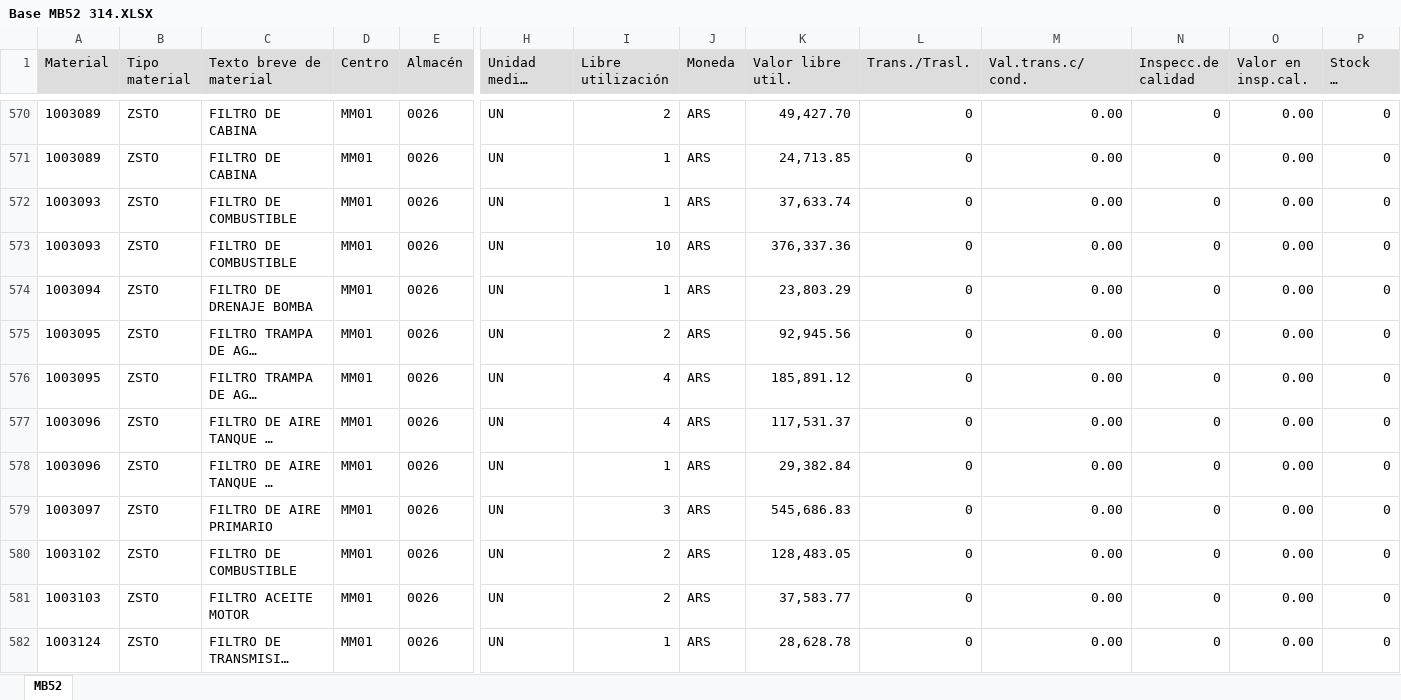
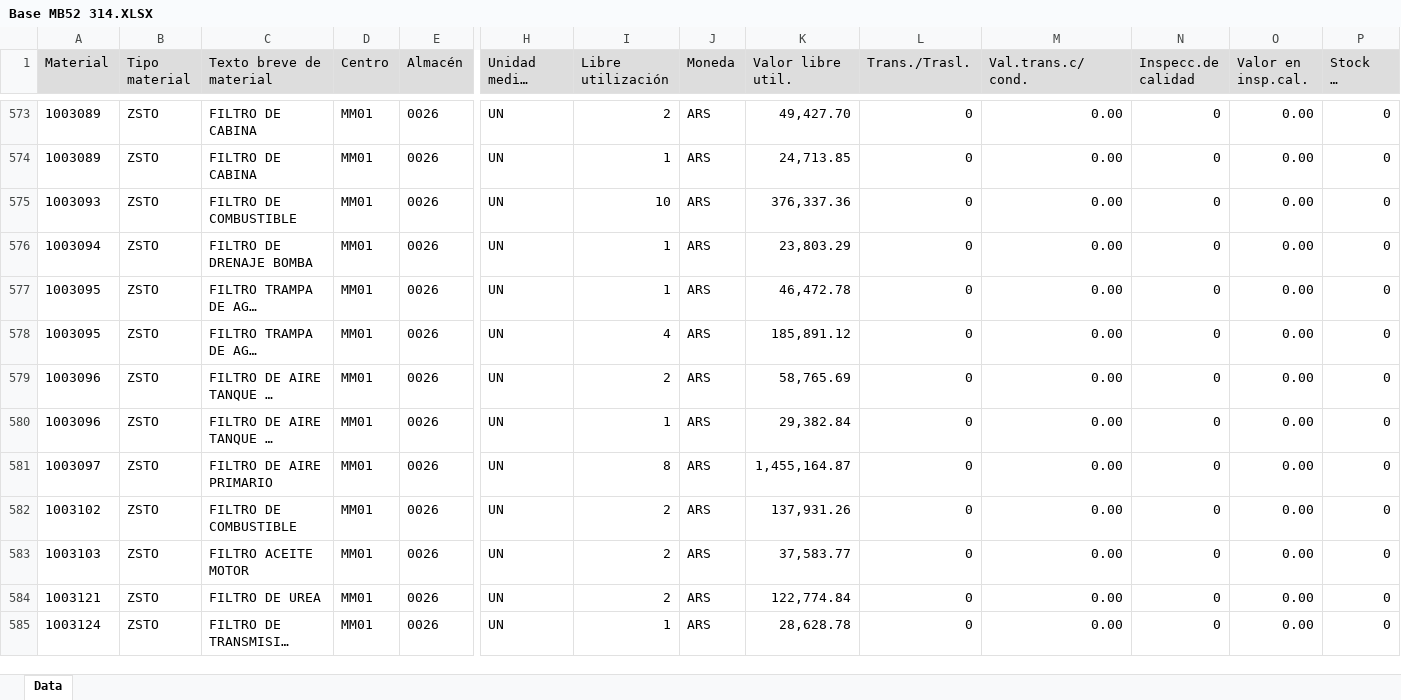
Before and after one commit to Abastecimiento-milicic/abast-milicic.github.io, an Excel workbook: data/Almacen MB52/Base MB52 314.XLSX, sheet Data, drawn as a sheet; only a part is shown, gaps mark what is left out; long unchanged cells end in …; values as stored, in another font and other column widths than the file's, no borders; removed rows and columns are numbered as before the commit, all else as after; rows hold the shown columns only; the diff covers the shown part only; the diff names each change by its address in the sheet, - before the commit and + after, or states it on an @@ line.

```diff
--- a/data/Almacen MB52/Base MB52 314.XLSX (sheet Data)
+++ b/data/Almacen MB52/Base MB52 314.XLSX (sheet Data)
-sheet tab: MB52
+sheet tab: Data
-row 572: 1003093 | ZSTO | FILTRO DE COMBUSTIBLE | MM01 | 0026 | UN | 1 | ARS | 37,633.74 | 0 | 0.00 | 0 | 0.00 | 0
-I577 (Libre utilización): 2
+I577 (Libre utilización): 1
-K577 (Valor libre util.): 92,945.56
+K577 (Valor libre util.): 46,472.78
-I579 (Libre utilización): 4
+I579 (Libre utilización): 2
-K579 (Valor libre util.): 117,531.37
+K579 (Valor libre util.): 58,765.69
-I581 (Libre utilización): 3
+I581 (Libre utilización): 8
-K581 (Valor libre util.): 545,686.83
+K581 (Valor libre util.): 1,455,164.87
-K582 (Valor libre util.): 128,483.05
+K582 (Valor libre util.): 137,931.26
+row 584: 1003121 | ZSTO | FILTRO DE UREA | MM01 | 0026 | UN | 2 | ARS | 122,774.84 | 0 | 0.00 | 0 | 0.00 | 0
```
Also changed, not shown: 23 added rows, 25 removed rows and 228 edited cells elsewhere in this sheet, data/Almacen MB52/Base MB52 365.XLSX, data/Almacen MB52/Base MB52 374.XLSX, 26 other files.
